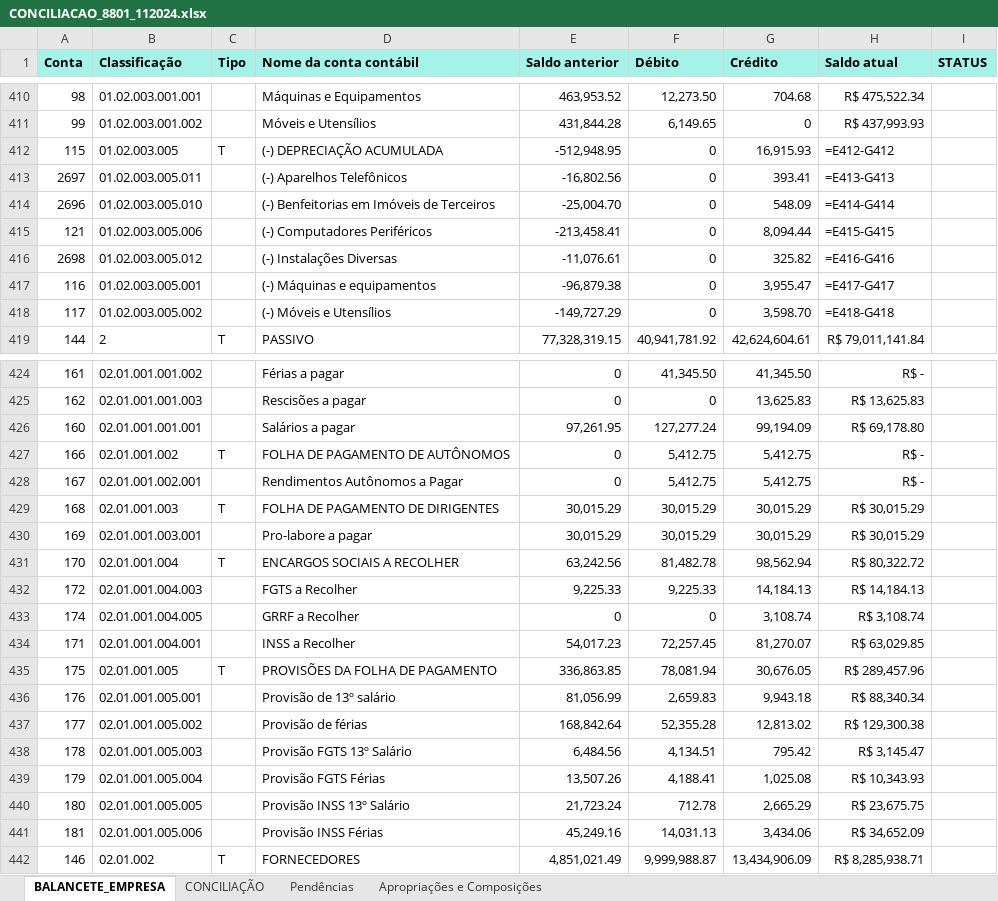
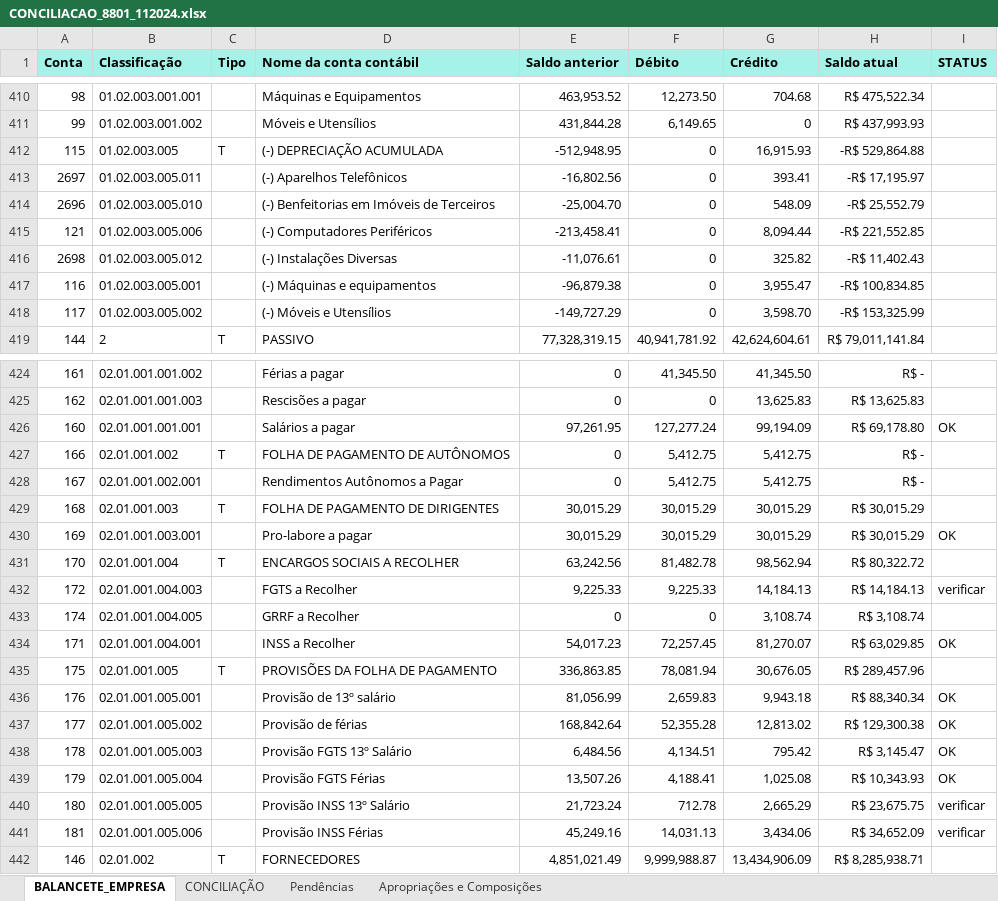
Before and after one commit to TheContabilistPython/Balancete_Pronta, an Excel workbook: planilhas/balancete/CONCILIACAO_8801_112024.xlsx, sheet BALANCETE_EMPRESA, drawn as a sheet; only a part is shown, gaps mark what is left out; values as stored, in another font and other column widths than the file's, no borders; formulas without a stored value are shown as written; the diff covers the shown part only; the diff names each change by its address in the sheet, - before the commit and + after, or states it on an @@ line.

```diff
--- a/planilhas/balancete/CONCILIACAO_8801_112024.xlsx (sheet BALANCETE_EMPRESA)
+++ b/planilhas/balancete/CONCILIACAO_8801_112024.xlsx (sheet BALANCETE_EMPRESA)
-H412 (Saldo atual): =E412-G412
+H412 (Saldo atual): -R$ 529,864.88
-H413 (Saldo atual): =E413-G413
+H413 (Saldo atual): -R$ 17,195.97
-H414 (Saldo atual): =E414-G414
+H414 (Saldo atual): -R$ 25,552.79
-H415 (Saldo atual): =E415-G415
+H415 (Saldo atual): -R$ 221,552.85
-H416 (Saldo atual): =E416-G416
+H416 (Saldo atual): -R$ 11,402.43
-H417 (Saldo atual): =E417-G417
+H417 (Saldo atual): -R$ 100,834.85
-H418 (Saldo atual): =E418-G418
+H418 (Saldo atual): -R$ 153,325.99
-I426 (STATUS): (empty)
+I426 (STATUS): OK
-I430 (STATUS): (empty)
+I430 (STATUS): OK
-I432 (STATUS): (empty)
+I432 (STATUS): verificar
-I434 (STATUS): (empty)
+I434 (STATUS): OK
-I436:I439 (STATUS): (empty)
+I436:I439 (STATUS): OK
-I440:I441 (STATUS): (empty)
+I440:I441 (STATUS): verificar
```
Also changed, not shown: 2 edited cells elsewhere in this sheet, planilhas/CONCILIACAO_8801_112024.xlsx, planilhas/balancete/CONCILIACAO_16101_112024.xlsx, 10 other files.
